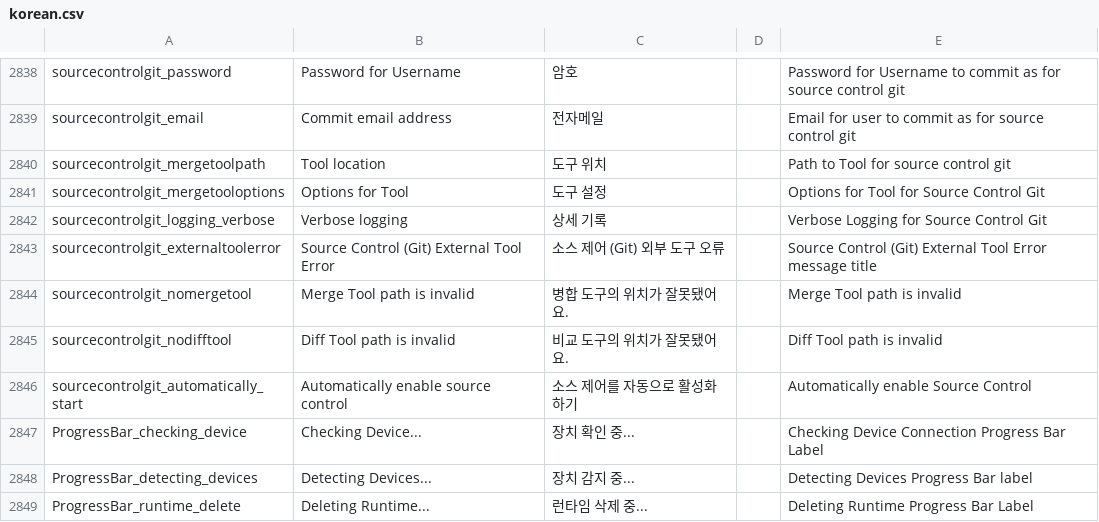
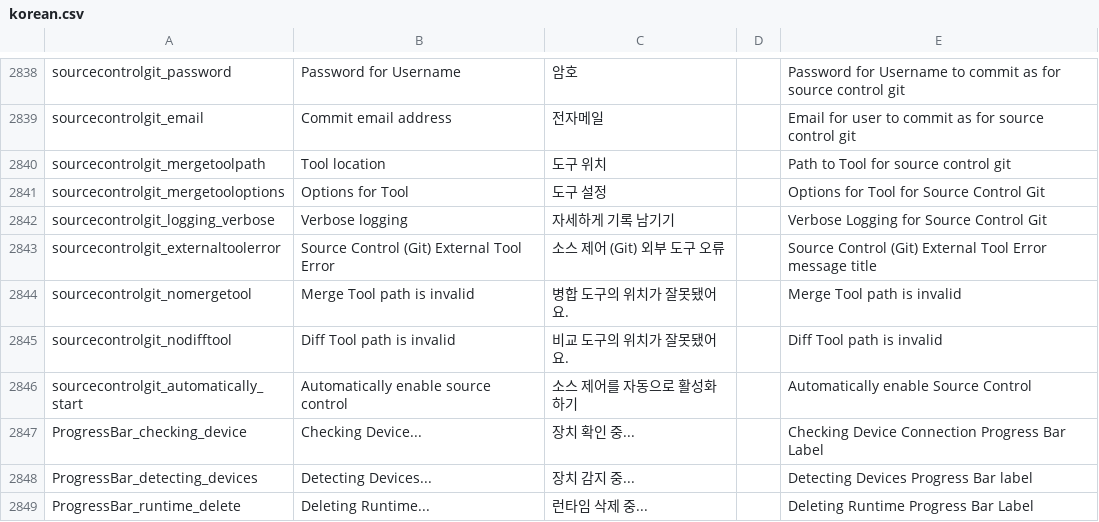
Before and after one commit to iconstudio/gms2-translation-korean, a CSV file: korean.csv, drawn as a sheet; only a part is shown, gaps mark what is left out.

Commit message:
번역 수정

```diff
--- a/korean.csv
+++ b/korean.csv
@@ -2841,3 +2841,3 @@ sourcecontrolgit_mergetoolpath,Tool location,도구 위치,,Path to Tool for sou
 sourcecontrolgit_mergetooloptions,Options for Tool,도구 설정,,Options for Tool for Source Control Git
-sourcecontrolgit_logging_verbose,Verbose logging,상세 기록,,Verbose Logging for Source Control Git
+sourcecontrolgit_logging_verbose,Verbose logging,자세하게 기록 남기기,,Verbose Logging for Source Control Git
 sourcecontrolgit_externaltoolerror,Source Control (Git) External Tool Error,소스 제어 (Git) 외부 도구 오류,,Source Control (Git) External Tool Error message title
```
